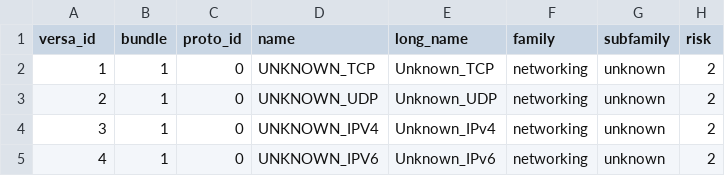
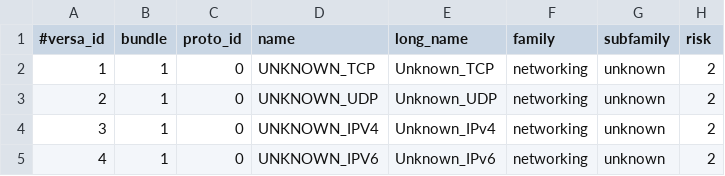
Before and after one commit to versa-networks/devops, a CSV file: python/PAN-to-Versa-cfg-Translate/Predefined/applications.csv, drawn as a sheet; only a part is shown; the diff names each change by its address in the sheet, - before the commit and + after, or states it on an @@ line.

```diff
--- a/python/PAN-to-Versa-cfg-Translate/Predefined/applications.csv
+++ b/python/PAN-to-Versa-cfg-Translate/Predefined/applications.csv
-A1: versa_id
+A1: #versa_id
```
Also changed, not shown: python/PAN-to-Versa-cfg-Translate/Predefined/countries.csv, 10 other files.
